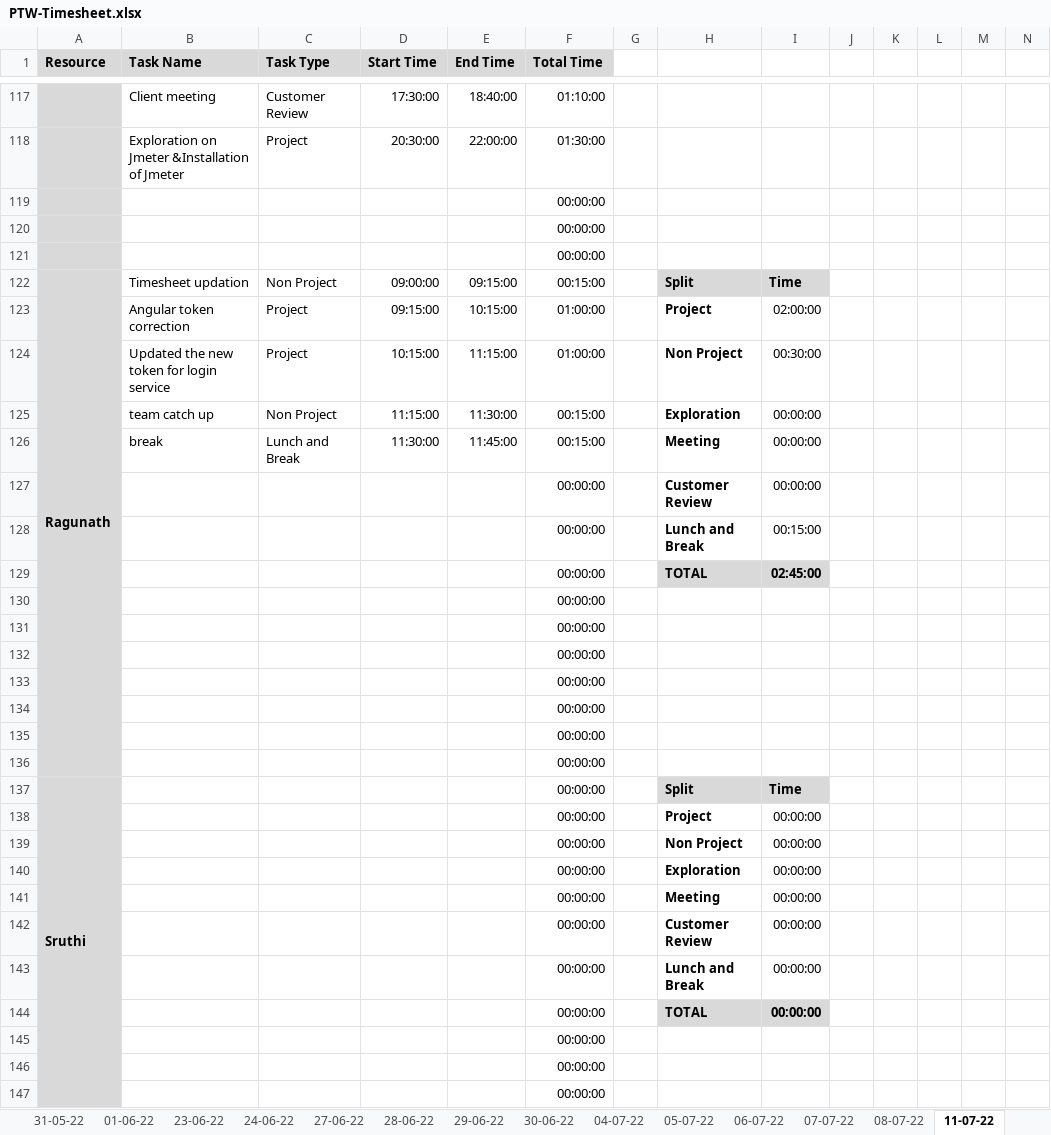
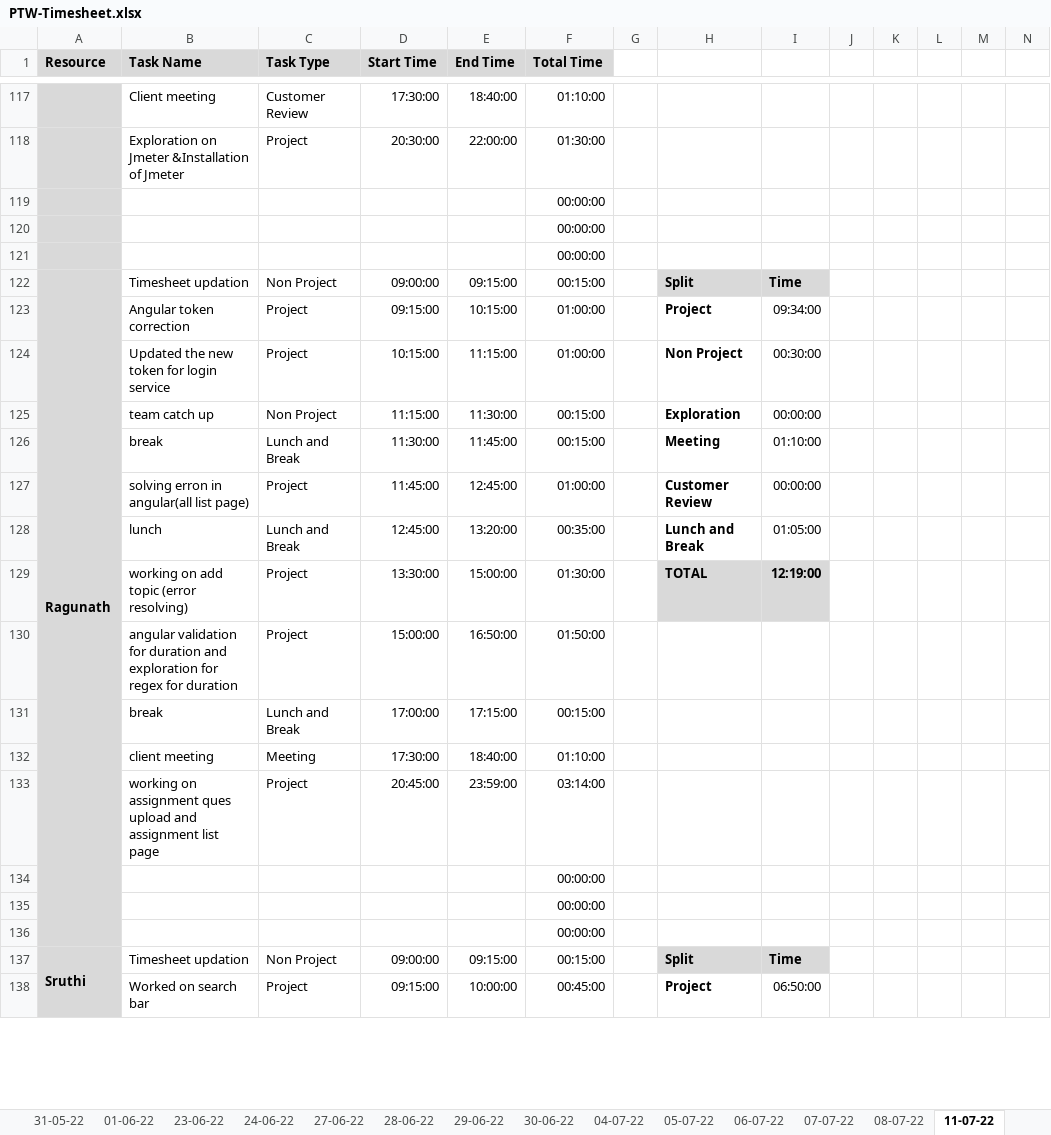
Before and after one commit to TEAM-EUPHORIA/TEAM-EUPHORIA-TMS, an Excel workbook: Process/Timesheet/PTW-Timesheet.xlsx, sheet 11-07-22, drawn as a sheet; only a part is shown, gaps mark what is left out; values as stored, in another font and other column widths than the file's, no borders; conditional formats not drawn; removed rows and columns are numbered as before the commit, all else as after; rows hold the shown columns only; the diff covers the shown part only; the diff names each change by its address in the sheet, - before the commit and + after, or states it on an @@ line.

Commit message:
gokul updated time sheet

```diff
--- a/Process/Timesheet/PTW-Timesheet.xlsx (sheet 11-07-22)
+++ b/Process/Timesheet/PTW-Timesheet.xlsx (sheet 11-07-22)
-I123: 02:00:00
+I123: 09:34:00
-I126: 00:00:00
+I126: 01:10:00
-row 127:  |  |  |  |  | 00:00:00 |  | Customer Review | 00:00:00
-row 128:  |  |  |  |  | 00:00:00 |  | Lunch and Break | 00:15:00
-row 129:  |  |  |  |  | 00:00:00 |  | TOTAL | 02:45:00
+row 127:  | solving erron in angular(all list page) | Project | 11:45:00 | 12:45:00 | 01:00:00 |  | Customer Review | 00:00:00
+row 128:  | lunch | Lunch and Break | 12:45:00 | 13:20:00 | 00:35:00 |  | Lunch and Break | 01:05:00
+row 129:  | working on add topic (error resolving) | Project | 13:30:00 | 15:00:00 | 01:30:00 |  | TOTAL | 12:19:00
+row 130:  | angular validation for duration and exploration for regex for duration | Project | 15:00:00 | 16:50:00 | 01:50:00
+row 131:  | break | Lunch and Break | 17:00:00 | 17:15:00 | 00:15:00
+row 132:  | client meeting | Meeting | 17:30:00 | 18:40:00 | 01:10:00
+row 133:  | working on assignment ques upload and assignment list page | Project | 20:45:00 | 23:59:00 | 03:14:00
-row 133:  |  |  |  |  | 00:00:00
-row 134:  |  |  |  |  | 00:00:00
-row 135:  |  |  |  |  | 00:00:00
-row 136:  |  |  |  |  | 00:00:00
-B137 (Task Name): (empty)
+B137 (Task Name): Timesheet updation
-C137 (Task Type): (empty)
+C137 (Task Type): Non Project
-D137 (Start Time): (empty)
+D137 (Start Time): 09:00:00
-E137 (End Time): (empty)
+E137 (End Time): 09:15:00
-F137 (Total Time): 00:00:00
+F137 (Total Time): 00:15:00
-row 138:  |  |  |  |  | 00:00:00 |  | Project | 00:00:00
-row 139:  |  |  |  |  | 00:00:00 |  | Non Project | 00:00:00
-row 140:  |  |  |  |  | 00:00:00 |  | Exploration | 00:00:00
-row 141:  |  |  |  |  | 00:00:00 |  | Meeting | 00:00:00
-row 142:  |  |  |  |  | 00:00:00 |  | Customer Review | 00:00:00
-row 143:  |  |  |  |  | 00:00:00 |  | Lunch and Break | 00:00:00
-row 144:  |  |  |  |  | 00:00:00 |  | TOTAL | 00:00:00
-row 145:  |  |  |  |  | 00:00:00
-row 146:  |  |  |  |  | 00:00:00
-row 147:  |  |  |  |  | 00:00:00
+row 138:  | Worked on search bar | Project | 09:15:00 | 10:00:00 | 00:45:00 |  | Project | 06:50:00
```
Also changed, not shown: 58 added rows, 49 removed rows, 2 moved rows, 8 edited cells and merged cells elsewhere in this sheet, sheet empty copy, other sheet tabs, formulas that keep their value.
